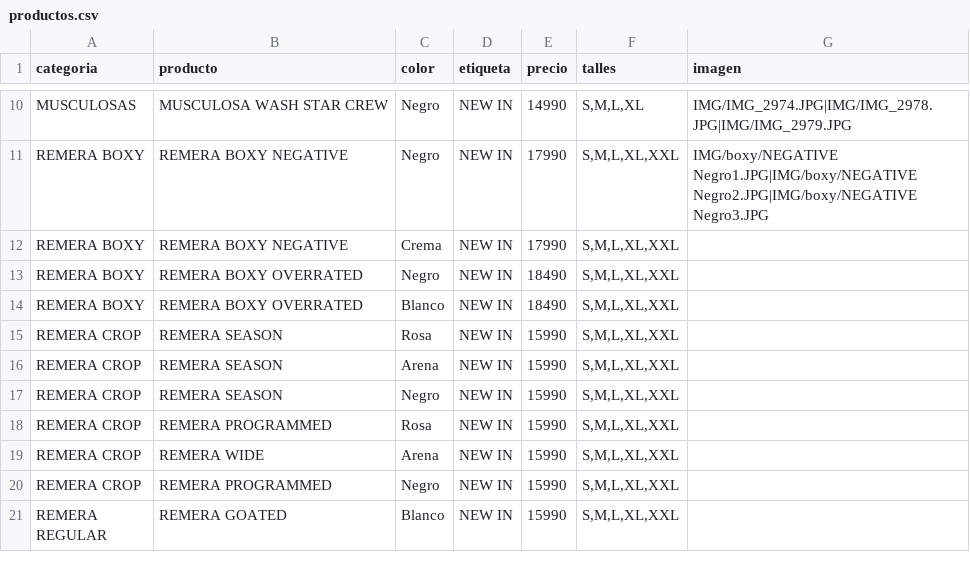
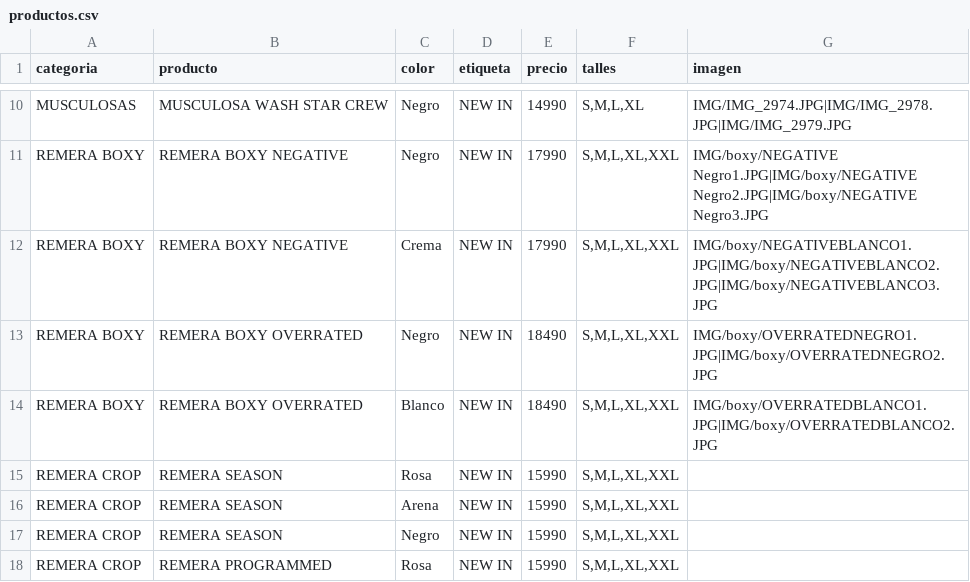
Before and after one commit to catalogobambaclub/Catalogo-Bamba-Club, a CSV file: productos.csv, drawn as a sheet; only a part is shown, gaps mark what is left out; the shorter side is filled out with more unchanged rows.

Commit message:
Update productos.csv

```diff
--- a/productos.csv
+++ b/productos.csv
@@ -11,5 +11,5 @@ MUSCULOSAS,MUSCULOSA WASH STAR CREW,Negro,NEW IN,14990,"S,M,L,XL",IMG/IMG_2974.J
 REMERA BOXY,REMERA BOXY NEGATIVE,Negro,NEW IN,17990,"S,M,L,XL,XXL",IMG/boxy/NEGATIVE Negro1.JPG|IMG/boxy/NEGATIVE Negro2.JPG|IMG/boxy/NEGATIVE Negro3.JPG
-REMERA BOXY,REMERA BOXY NEGATIVE,Crema,NEW IN,17990,"S,M,L,XL,XXL",
-REMERA BOXY,REMERA BOXY OVERRATED,Negro,NEW IN,18490,"S,M,L,XL,XXL",
-REMERA BOXY,REMERA BOXY OVERRATED,Blanco,NEW IN,18490,"S,M,L,XL,XXL",
+REMERA BOXY,REMERA BOXY NEGATIVE,Crema,NEW IN,17990,"S,M,L,XL,XXL",IMG/boxy/NEGATIVEBLANCO1.JPG|IMG/boxy/NEGATIVEBLANCO2.JPG|IMG/boxy/NEGATIVEBLANCO3.JPG
+REMERA BOXY,REMERA BOXY OVERRATED,Negro,NEW IN,18490,"S,M,L,XL,XXL",IMG/boxy/OVERRATEDNEGRO1.JPG|IMG/boxy/OVERRATEDNEGRO2.JPG
+REMERA BOXY,REMERA BOXY OVERRATED,Blanco,NEW IN,18490,"S,M,L,XL,XXL",IMG/boxy/OVERRATEDBLANCO1.JPG|IMG/boxy/OVERRATEDBLANCO2.JPG
 REMERA CROP,REMERA SEASON,Rosa,NEW IN,15990,"S,M,L,XL,XXL",
```
